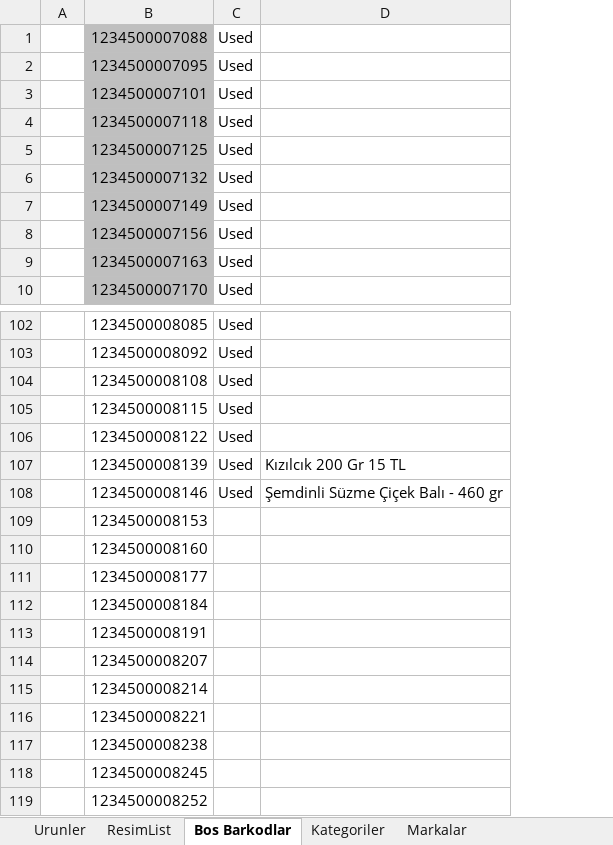
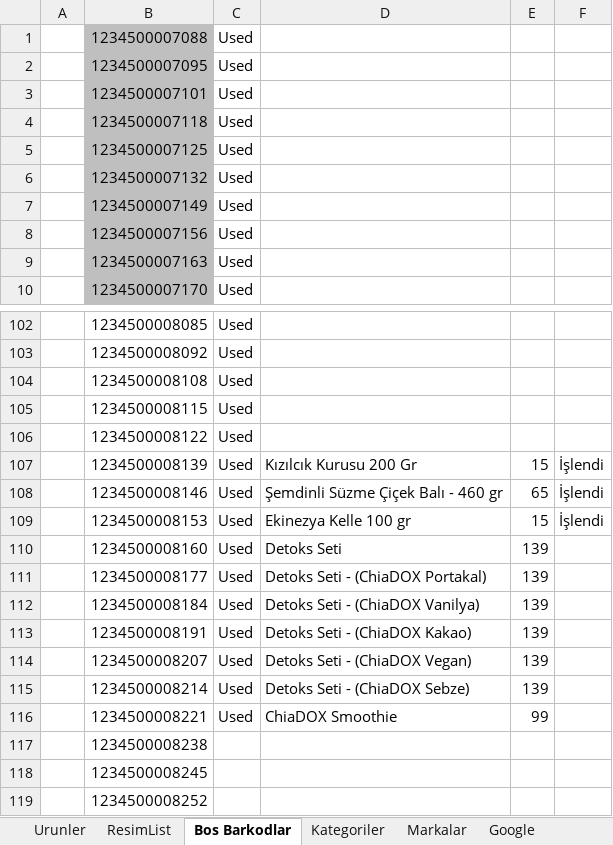
Before and after one commit to EfkanAydin/BioStoreV2, an Excel workbook: UrunBarkodListesi.xlsx, sheet Bos Barkodlar, drawn as a sheet; only a part is shown, gaps mark what is left out; values as stored, in another font and other column widths than the file's, no borders; removed rows and columns are numbered as before the commit, all else as after; the diff names each change by its address in the sheet, - before the commit and + after, or states it on an @@ line.

```diff
--- a/UrunBarkodListesi.xlsx (sheet Bos Barkodlar)
+++ b/UrunBarkodListesi.xlsx (sheet Bos Barkodlar)
+sheet tab: Google
-column D, rows 107-108: Kızılcık 200 Gr 15 TL | Şemdinli Süzme Çiçek Balı - 460 gr
+column D, rows 107-116: Kızılcık Kurusu 200 Gr | Şemdinli Süzme Çiçek Balı - 460 gr | Ekinezya Kelle 100 gr | Detoks Seti | Detoks Seti - (ChiaDOX Portakal) | Detoks Seti - (ChiaDOX Vanilya) | Detoks Seti - (ChiaDOX Kakao) | Detoks Seti - (ChiaDOX Vegan) | Detoks Seti - (ChiaDOX Sebze) | ChiaDOX Smoothie
+column E, rows 107-116: 15 | 65 | 15 | 139 | 139 | 139 | 139 | 139 | 139 | 99
+column F, rows 107-109: all İşlendi
-C109:C116: (empty)
+C109:C116: Used
```
Also changed, not shown: sheet Urunler, sheet ResimList, sheet Markalar, other sheet tabs, formulas that keep their value, 52 other files.
